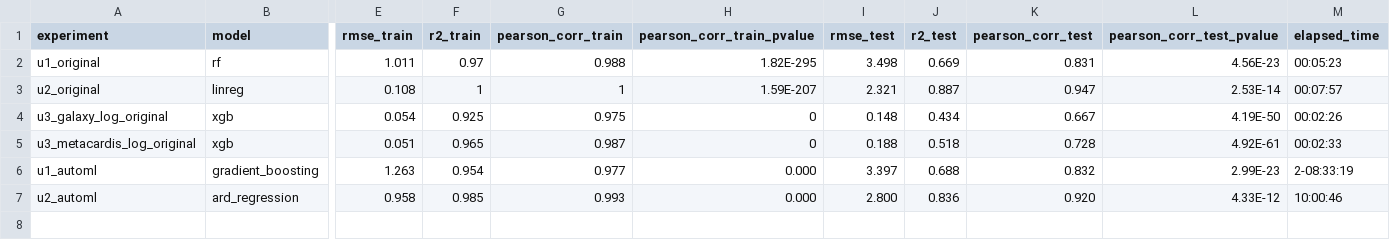
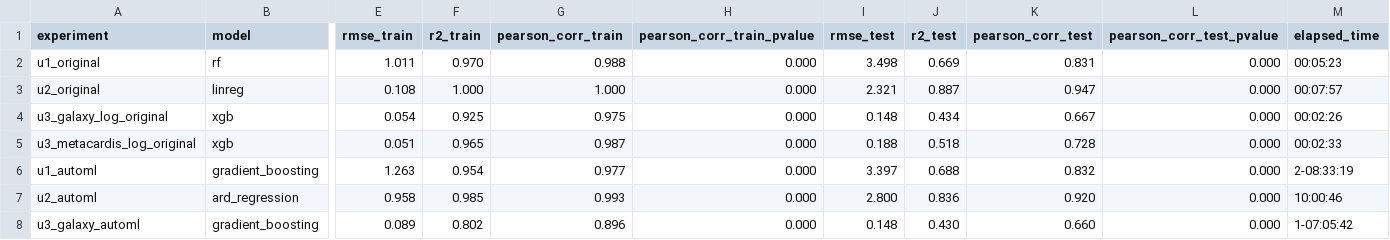
Before and after one commit to bokulich-publications/ritme_examples, a CSV file: use_cases/results_original_setup.csv, drawn as a sheet; only a part is shown, gaps mark what is left out; rows hold the shown columns only; the diff names each change by its address in the sheet, - before the commit and + after, or states it on an @@ line.

Commit message:
updated results and updated logging

```diff
--- a/use_cases/results_original_setup.csv
+++ b/use_cases/results_original_setup.csv
-F2 (r2_train): 0.97
+F2 (r2_train): 0.970
-H2 (pearson_corr_train_pvalue): 1.82E-295
+H2 (pearson_corr_train_pvalue): 0.000
-L2 (pearson_corr_test_pvalue): 4.56E-23
+L2 (pearson_corr_test_pvalue): 0.000
-F3 (r2_train): 1
+F3 (r2_train): 1.000
-G3 (pearson_corr_train): 1
+G3 (pearson_corr_train): 1.000
-H3 (pearson_corr_train_pvalue): 1.59E-207
+H3 (pearson_corr_train_pvalue): 0.000
-L3 (pearson_corr_test_pvalue): 2.53E-14
+L3 (pearson_corr_test_pvalue): 0.000
-H4:H5 (pearson_corr_train_pvalue): 0
+H4:H5 (pearson_corr_train_pvalue): 0.000
-L4 (pearson_corr_test_pvalue): 4.19E-50
+L4 (pearson_corr_test_pvalue): 0.000
-L5 (pearson_corr_test_pvalue): 4.92E-61
+L5 (pearson_corr_test_pvalue): 0.000
-L6 (pearson_corr_test_pvalue): 2.99E-23
+L6 (pearson_corr_test_pvalue): 0.000
-L7 (pearson_corr_test_pvalue): 4.33E-12
+L7 (pearson_corr_test_pvalue): 0.000
+row 8: u3_galaxy_automl | gradient_boosting | 0.089 | 0.802 | 0.896 | 0.000 | 0.148 | 0.430 | 0.660 | 0.000 | 1-07:05:42
```
Also changed, not shown: 5 other files.
